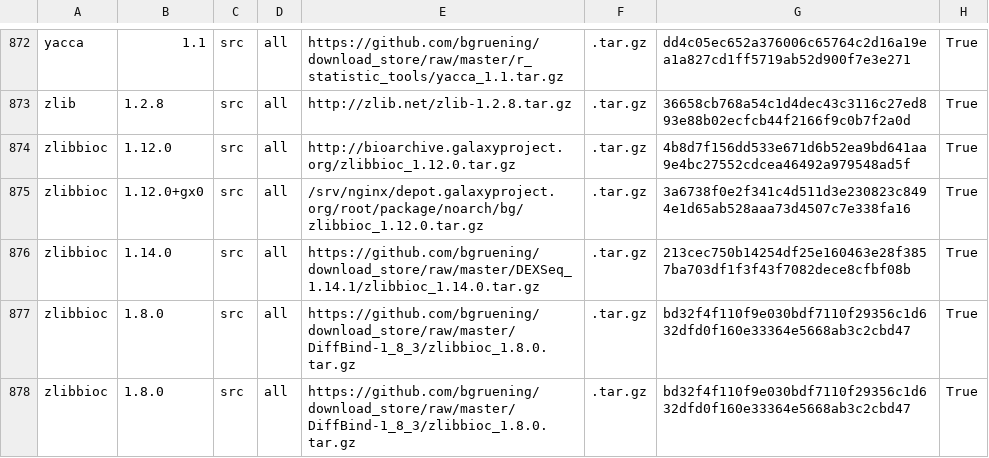
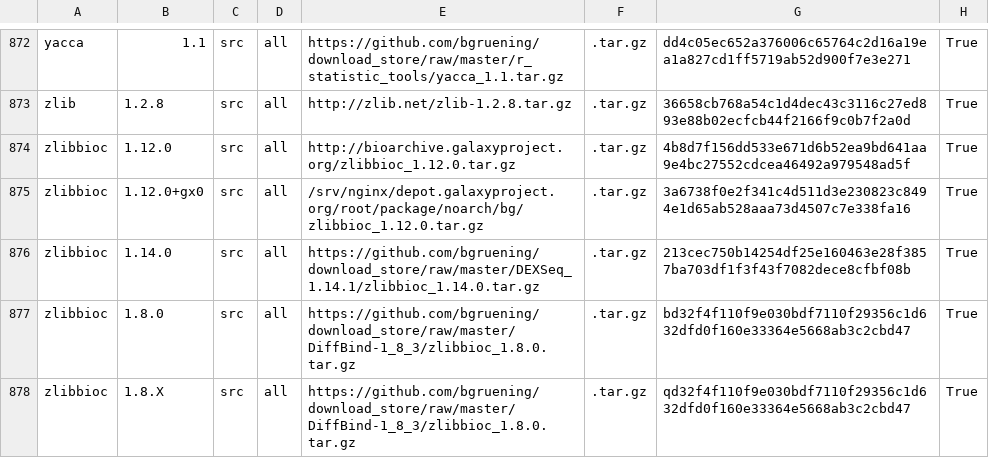
Before and after one commit to galaxyproject/cargo-port, a TSV file: urls.tsv, drawn as a sheet; only a part is shown, gaps mark what is left out.

```diff
--- a/urls.tsv
+++ b/urls.tsv
@@ -877,2 +877,2 @@ zlibbioc	1.14.0	src	all	https://github.com/bgruening/download_store/raw/master/D
 zlibbioc	1.8.0	src	all	https://github.com/bgruening/download_store/raw/master/DiffBind-1_8_3/zlibbioc_1.8.0.tar.gz	.tar.gz	bd32f4f110f9e030bdf7110f29356c1d632dfd0f160e33364e5668ab3c2cbd47	True
-zlibbioc	1.8.0	src	all	https://github.com/bgruening/download_store/raw/master/DiffBind-1_8_3/zlibbioc_1.8.0.tar.gz	.tar.gz	bd32f4f110f9e030bdf7110f29356c1d632dfd0f160e33364e5668ab3c2cbd47	True
+zlibbioc	1.8.X	src	all	https://github.com/bgruening/download_store/raw/master/DiffBind-1_8_3/zlibbioc_1.8.0.tar.gz	.tar.gz	qd32f4f110f9e030bdf7110f29356c1d632dfd0f160e33364e5668ab3c2cbd47	True
```
Also changed, not shown: 1 other file.
